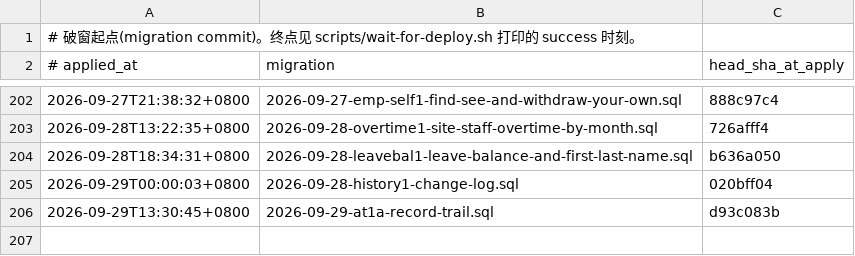
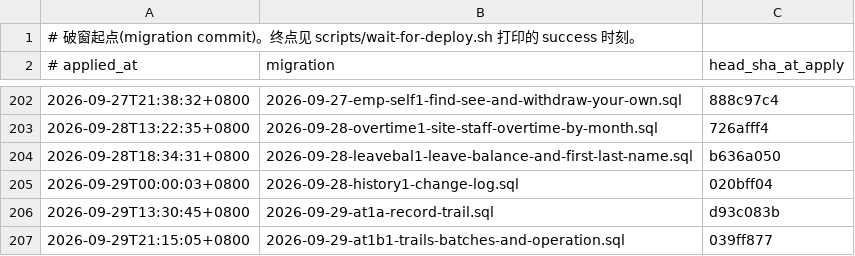
Before and after one commit to teamtimteamtimteam-sys/new-era-erp, a TSV file: db/migration-windows.tsv, drawn as a sheet; only a part is shown, gaps mark what is left out; the diff names each change by its address in the sheet, - before the commit and + after, or states it on an @@ line.

```diff
--- a/db/migration-windows.tsv
+++ b/db/migration-windows.tsv
+row 207: 2026-09-29T21:15:05+0800 | 2026-09-29-at1b1-trails-batches-and-operation.sql | 039ff877
```
Also changed, not shown: 53 other files.
